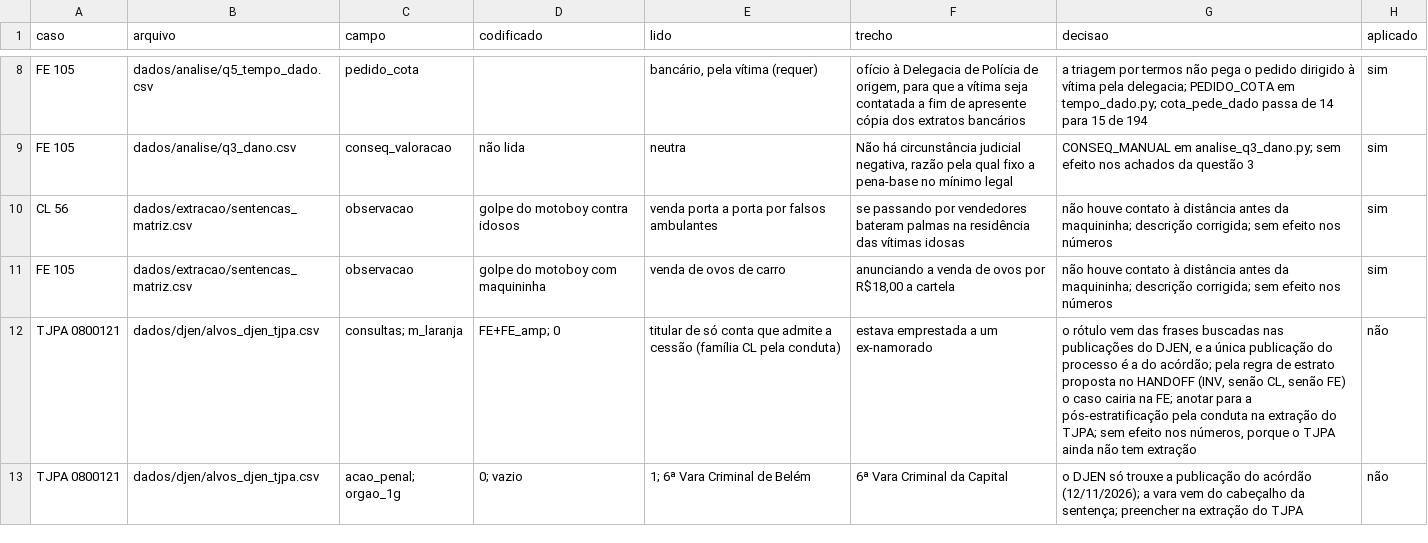
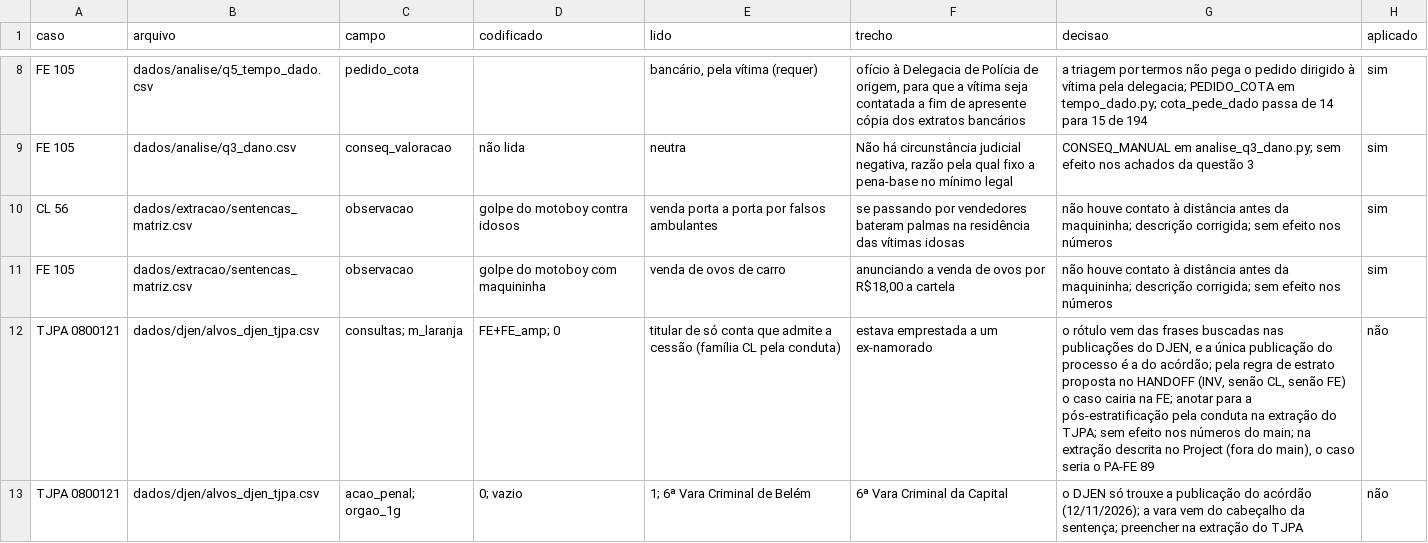
Before and after one commit to pbms01/FGV_TJPA, a CSV file: dados/aula/divergencias.csv, drawn as a sheet; only a part is shown, gaps mark what is left out.

```diff
--- a/dados/aula/divergencias.csv
+++ b/dados/aula/divergencias.csv
@@ -11,3 +11,3 @@ CL 56,dados/extracao/sentencas_matriz.csv,observacao,golpe do motoboy contra ido
 FE 105,dados/extracao/sentencas_matriz.csv,observacao,golpe do motoboy com maquininha,venda de ovos de carro,"anunciando a venda de ovos por R$18,00 a cartela",não houve contato à distância antes da maquininha; descrição corrigida; sem efeito nos números,sim
-TJPA 0800121,dados/djen/alvos_djen_tjpa.csv,consultas; m_laranja,FE+FE_amp; 0,titular de só conta que admite a cessão (família CL pela conduta),estava emprestada a um ex-namorado,"o rótulo vem das frases buscadas nas publicações do DJEN, e a única publicação do processo é a do acórdão; pela regra de estrato proposta no HANDOFF (INV, senão CL, senão FE) o caso cairia na FE; anotar para a pós-estratificação pela conduta na extração do TJPA; sem efeito nos números, porque o TJPA ainda não tem extração",não
+TJPA 0800121,dados/djen/alvos_djen_tjpa.csv,consultas; m_laranja,FE+FE_amp; 0,titular de só conta que admite a cessão (família CL pela conduta),estava emprestada a um ex-namorado,"o rótulo vem das frases buscadas nas publicações do DJEN, e a única publicação do processo é a do acórdão; pela regra de estrato proposta no HANDOFF (INV, senão CL, senão FE) o caso cairia na FE; anotar para a pós-estratificação pela conduta na extração do TJPA; sem efeito nos números do main; na extração descrita no Project (fora do main), o caso seria o PA-FE 89",não
 TJPA 0800121,dados/djen/alvos_djen_tjpa.csv,acao_penal; orgao_1g,0; vazio,1; 6ª Vara Criminal de Belém,6ª Vara Criminal da Capital,o DJEN só trouxe a publicação do acórdão (12/11/2026); a vara vem do cabeçalho da sentença; preencher na extração do TJPA,não
```
Also changed, not shown: 7 other files.
